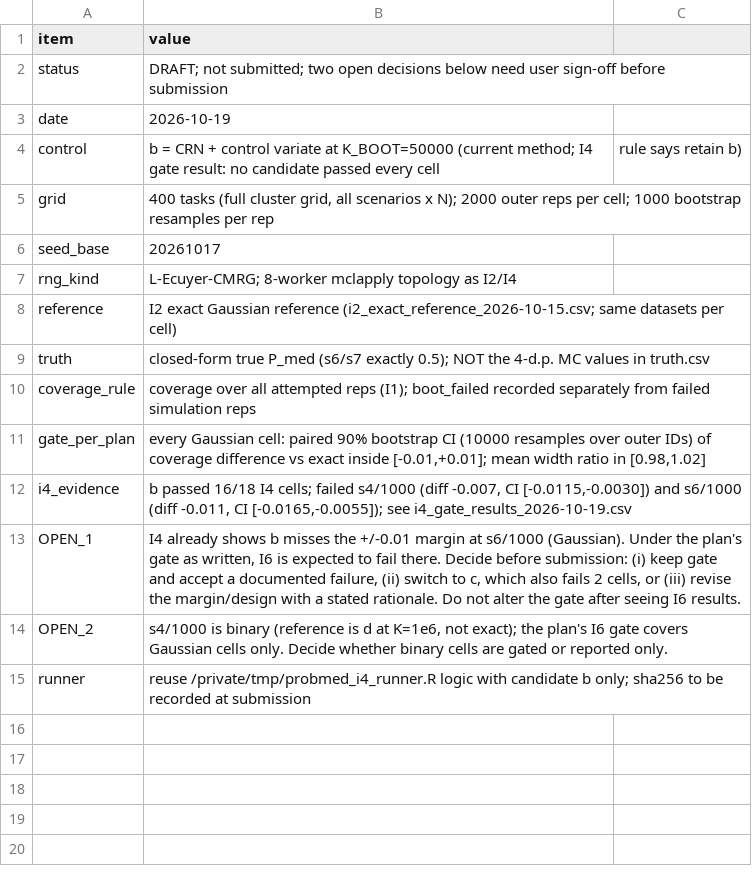
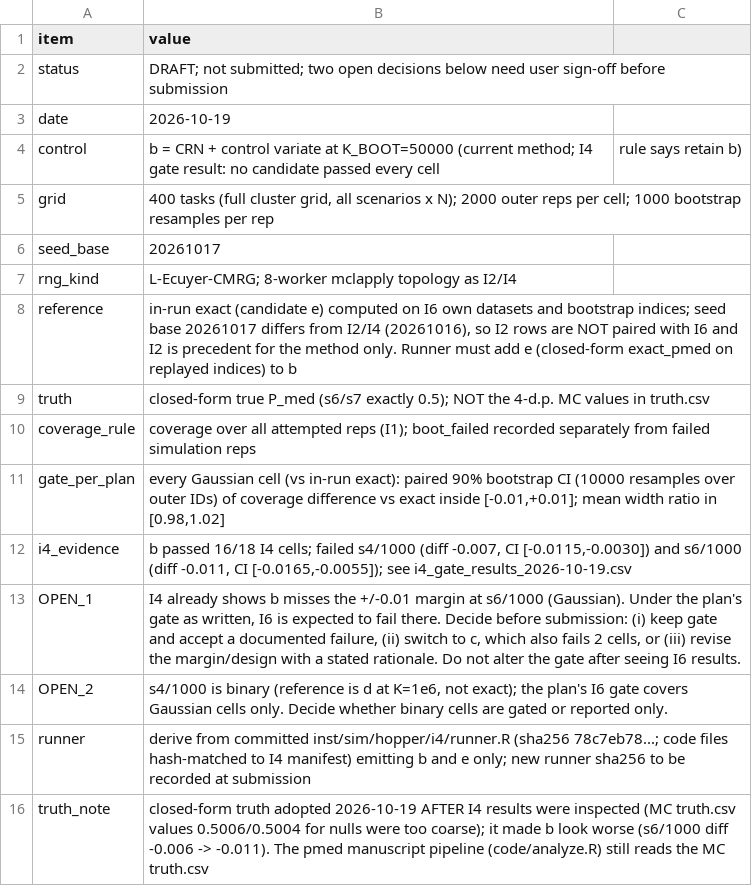
Before and after one commit to Data-Wise/probmed, a CSV file: inst/sim/results/calibration/i6_authoritative_manifest_2026-10-19.csv, drawn as a sheet.

```diff
--- a/inst/sim/results/calibration/i6_authoritative_manifest_2026-10-19.csv
+++ b/inst/sim/results/calibration/i6_authoritative_manifest_2026-10-19.csv
@@ -7,6 +7,6 @@ seed_base,20261017
 rng_kind,L-Ecuyer-CMRG; 8-worker mclapply topology as I2/I4
-reference,"I2 exact Gaussian reference (i2_exact_reference_2026-10-15.csv; same datasets per cell)"
+reference,"in-run exact (candidate e) computed on I6 own datasets and bootstrap indices; seed base 20261017 differs from I2/I4 (20261016), so I2 rows are NOT paired with I6 and I2 is precedent for the method only. Runner must add e (closed-form exact_pmed on replayed indices) to b"
 truth,"closed-form true P_med (s6/s7 exactly 0.5); NOT the 4-d.p. MC values in truth.csv"
 coverage_rule,"coverage over all attempted reps (I1); boot_failed recorded separately from failed simulation reps"
-gate_per_plan,"every Gaussian cell: paired 90% bootstrap CI (10000 resamples over outer IDs) of coverage difference vs exact inside [-0.01,+0.01]; mean width ratio in [0.98,1.02]"
+gate_per_plan,"every Gaussian cell (vs in-run exact): paired 90% bootstrap CI (10000 resamples over outer IDs) of coverage difference vs exact inside [-0.01,+0.01]; mean width ratio in [0.98,1.02]"
 i4_evidence,"b passed 16/18 I4 cells; failed s4/1000 (diff -0.007, CI [-0.0115,-0.0030]) and s6/1000 (diff -0.011, CI [-0.0165,-0.0055]); see i4_gate_results_2026-10-19.csv"
@@ -14,2 +14,3 @@ OPEN_1,"I4 already shows b misses the +/-0.01 margin at s6/1000 (Gaussian). Unde
 OPEN_2,"s4/1000 is binary (reference is d at K=1e6, not exact); the plan's I6 gate covers Gaussian cells only. Decide whether binary cells are gated or reported only."
-runner,"reuse /private/tmp/probmed_i4_runner.R logic with candidate b only; sha256 to be recorded at submission"
+runner,"derive from committed inst/sim/hopper/i4/runner.R (sha256 78c7eb78...; code files hash-matched to I4 manifest) emitting b and e only; new runner sha256 to be recorded at submission"
+truth_note,"closed-form truth adopted 2026-10-19 AFTER I4 results were inspected (MC truth.csv values 0.5006/0.5004 for nulls were too coarse); it made b look worse (s6/1000 diff -0.006 -> -0.011). The pmed manuscript pipeline (code/analyze.R) still reads the MC truth.csv"
```
Also changed, not shown: 7 other files.
